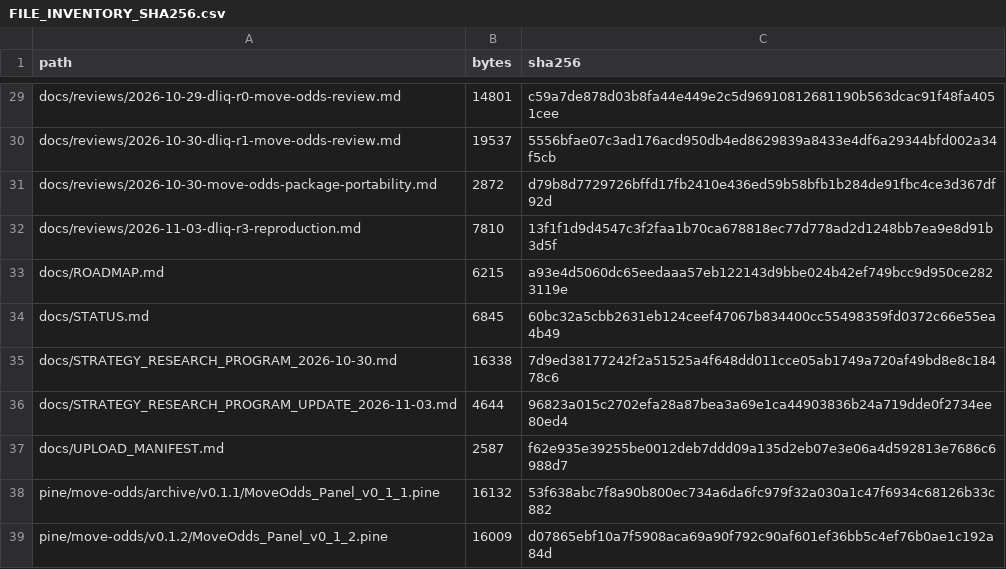
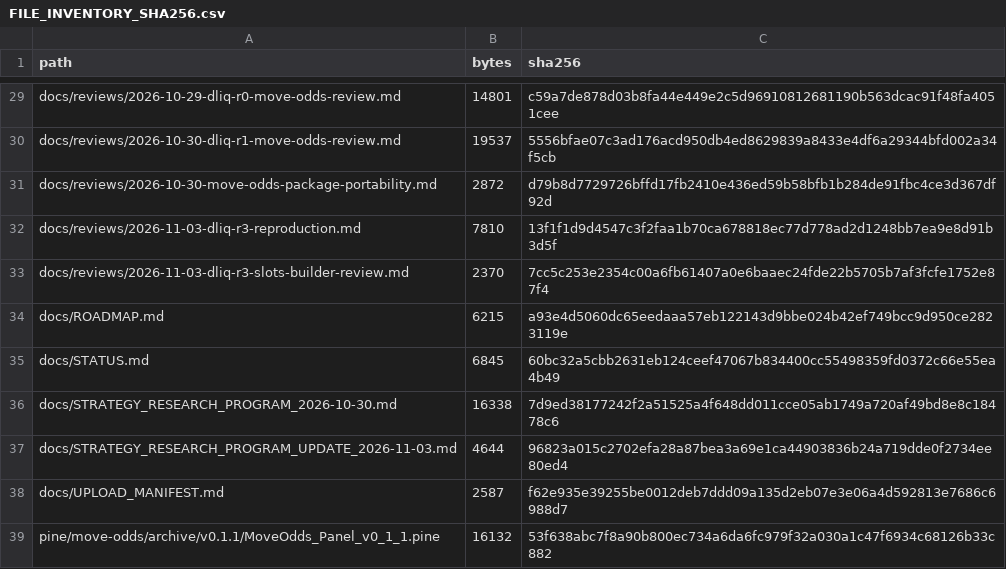
Before and after one commit to aminshahsaheb/btc-signal-lab, a CSV file: docs/FILE_INVENTORY_SHA256.csv, drawn as a sheet; only a part is shown, gaps mark what is left out; the shorter side is filled out with more unchanged rows.

Commit message:
chore: inventory D-LIQ builder review

```diff
--- a/docs/FILE_INVENTORY_SHA256.csv
+++ b/docs/FILE_INVENTORY_SHA256.csv
@@ -32,2 +32,3 @@ docs/reviews/2026-10-30-move-odds-package-portability.md,2872,d79b8d7729726bffd1
 docs/reviews/2026-11-03-dliq-r3-reproduction.md,7810,13f1f1d9d4547c3f2faa1b70ca678818ec77d778ad2d1248bb7ea9e8d91b3d5f
+docs/reviews/2026-11-03-dliq-r3-slots-builder-review.md,2370,7cc5c253e2354c00a6fb61407a0e6baaec24fde22b5705b7af3fcfe1752e87f4
 docs/ROADMAP.md,6215,a93e4d5060dc65eedaaa57eb122143d9bbe024b42ef749bcc9d950ce2823119e
```
